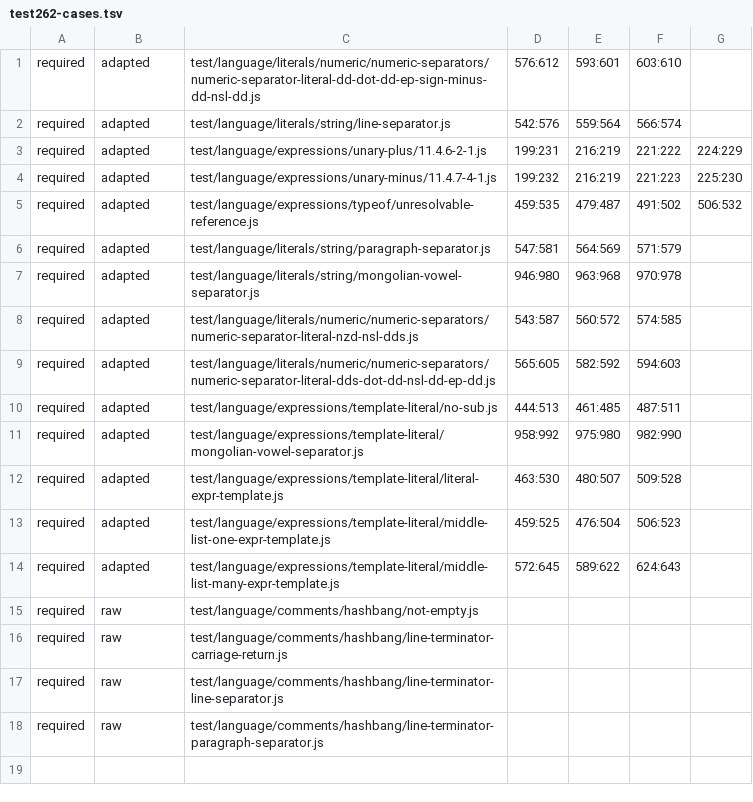
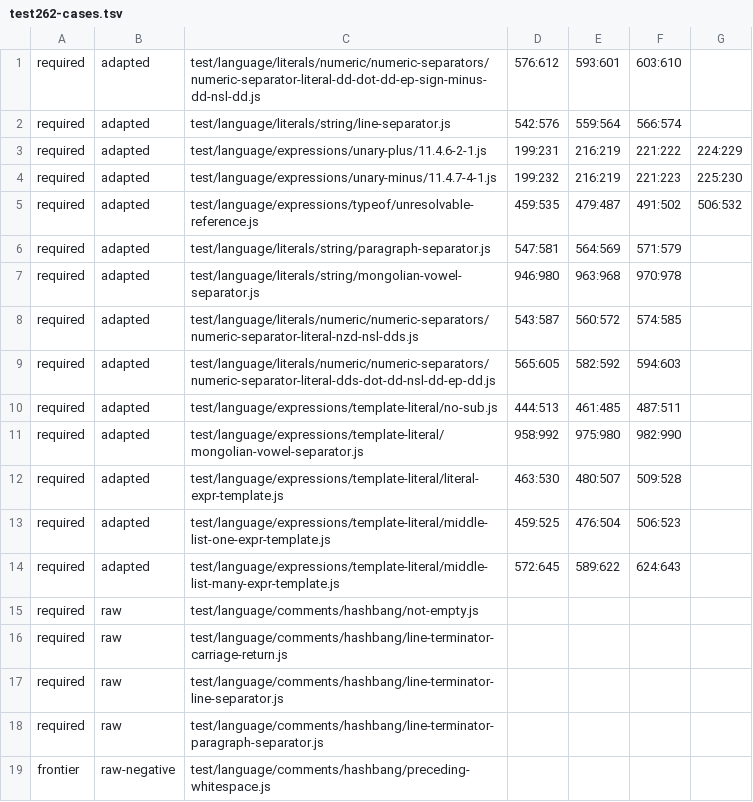
Before and after one commit to daeken/Swayze, a TSV file: tools/test262-cases.tsv, drawn as a sheet.

Commit message:
Add the reviewed raw parse-negative Test262 frontier

```diff
--- a/tools/test262-cases.tsv
+++ b/tools/test262-cases.tsv
@@ -18 +18,2 @@ required	raw	test/language/comments/hashbang/line-terminator-line-separator.js
 required	raw	test/language/comments/hashbang/line-terminator-paragraph-separator.js
+frontier	raw-negative	test/language/comments/hashbang/preceding-whitespace.js
```
Also changed, not shown: 4 other files.
